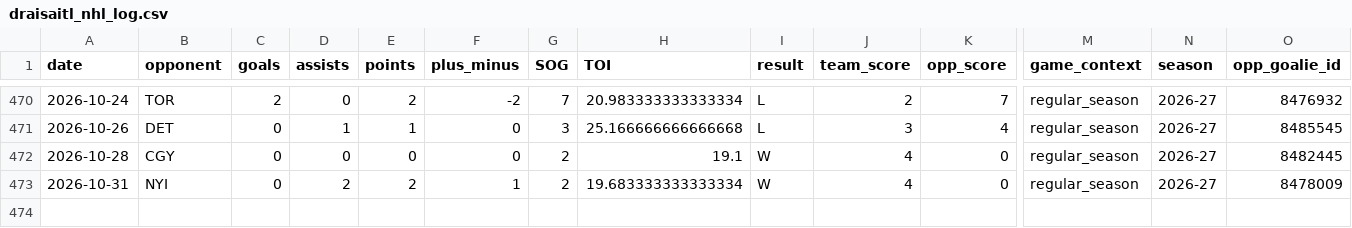
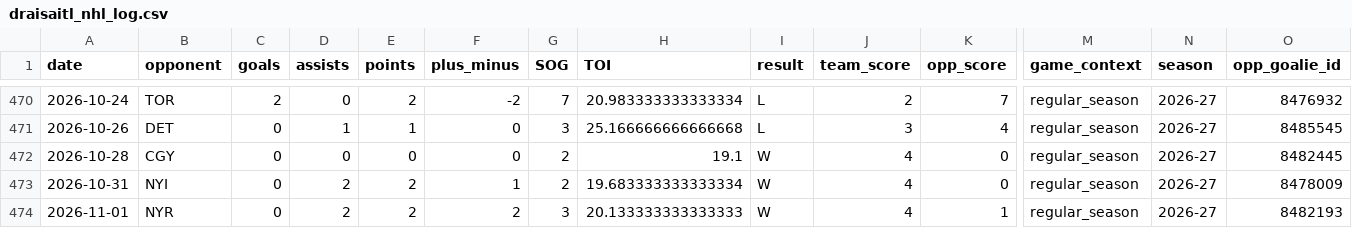
Before and after one commit to KylanHuynh7/Variance97, a CSV file: data/draisaitl_nhl_log.csv, drawn as a sheet; only a part is shown, gaps mark what is left out; rows hold the shown columns only; the diff names each change by its address in the sheet, - before the commit and + after, or states it on an @@ line.

```diff
--- a/data/draisaitl_nhl_log.csv
+++ b/data/draisaitl_nhl_log.csv
+row 474: 2026-11-01 | NYR | 0 | 2 | 2 | 2 | 3 | 20.133333333333333 | W | 4 | 1 | regular_season | 2026-27 | 8482193
```
Also changed, not shown: data/draisaitl_game_log_clean.csv, data/goalie_game_logs.csv, 8 other files.
